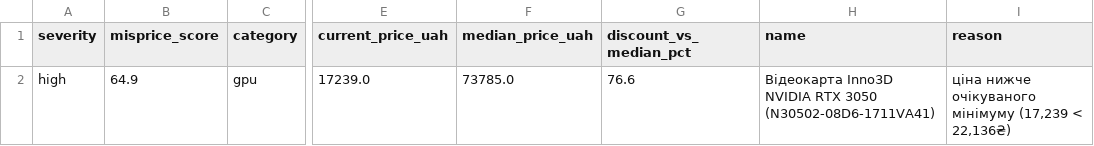
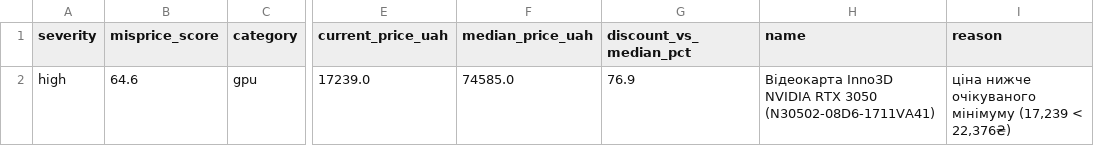
Before and after one commit to Gavnenko123/rycar-preview, a CSV file: misprice/docs/results_alerts.csv, drawn as a sheet; only a part is shown, gaps mark what is left out; the diff names each change by its address in the sheet, - before the commit and + after, or states it on an @@ line.

```diff
--- a/misprice/docs/results_alerts.csv
+++ b/misprice/docs/results_alerts.csv
-B2 (misprice_score): 64.9
+B2 (misprice_score): 64.6
-F2 (median_price_uah): 73785.0
+F2 (median_price_uah): 74585.0
-G2 (discount_vs_median_pct): 76.6
+G2 (discount_vs_median_pct): 76.9
-I2 (reason): …(17,239 < 22,136₴)
+I2 (reason): …(17,239 < 22,376₴)
```
Also changed, not shown: 3 other files.
